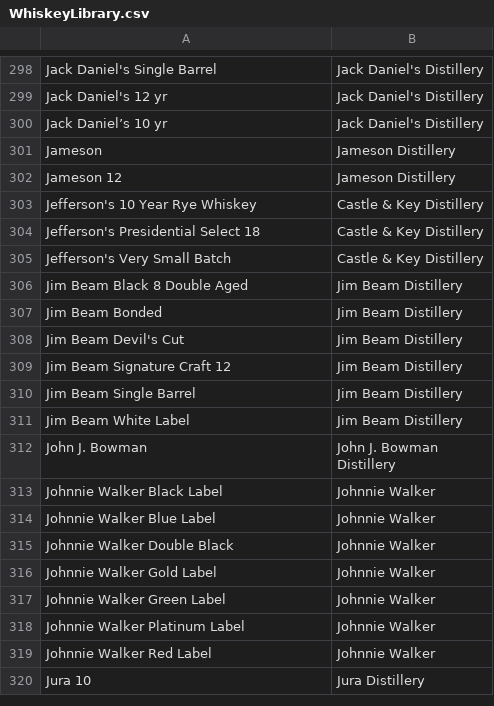
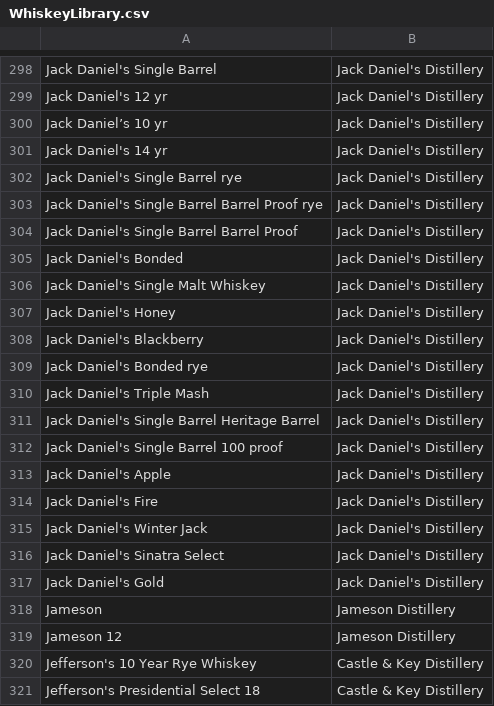
Before and after one commit to coreyh23/WhiskeyLibrary, a CSV file: WhiskeyLibrary.csv, drawn as a sheet; only a part is shown, gaps mark what is left out; the shorter side is filled out with more unchanged rows; the diff covers the shown part only; the diff names each change by its address in the sheet, - before the commit and + after, or states it on an @@ line.

Commit message:
Update WhiskeyLibrary.csv

```diff
--- a/WhiskeyLibrary.csv
+++ b/WhiskeyLibrary.csv
+row 301: Jack Daniel's 14 yr | Jack Daniel's Distillery
+row 302: Jack Daniel's Single Barrel rye | Jack Daniel's Distillery
+row 303: Jack Daniel's Single Barrel Barrel Proof rye | Jack Daniel's Distillery
+row 304: Jack Daniel's Single Barrel Barrel Proof | Jack Daniel's Distillery
+row 305: Jack Daniel's Bonded | Jack Daniel's Distillery
+row 306: Jack Daniel's Single Malt Whiskey | Jack Daniel's Distillery
+row 307: Jack Daniel's Honey | Jack Daniel's Distillery
+row 308: Jack Daniel's Blackberry | Jack Daniel's Distillery
+row 309: Jack Daniel's Bonded rye | Jack Daniel's Distillery
+row 310: Jack Daniel's Triple Mash | Jack Daniel's Distillery
+row 311: Jack Daniel's Single Barrel Heritage Barrel | Jack Daniel's Distillery
+row 312: Jack Daniel's Single Barrel 100 proof | Jack Daniel's Distillery
+row 313: Jack Daniel's Apple | Jack Daniel's Distillery
+row 314: Jack Daniel's Fire | Jack Daniel's Distillery
+row 315: Jack Daniel's Winter Jack | Jack Daniel's Distillery
+row 316: Jack Daniel's Sinatra Select | Jack Daniel's Distillery
+row 317: Jack Daniel's Gold | Jack Daniel's Distillery
```
Also changed, not shown: 22 added rows elsewhere in this file.
